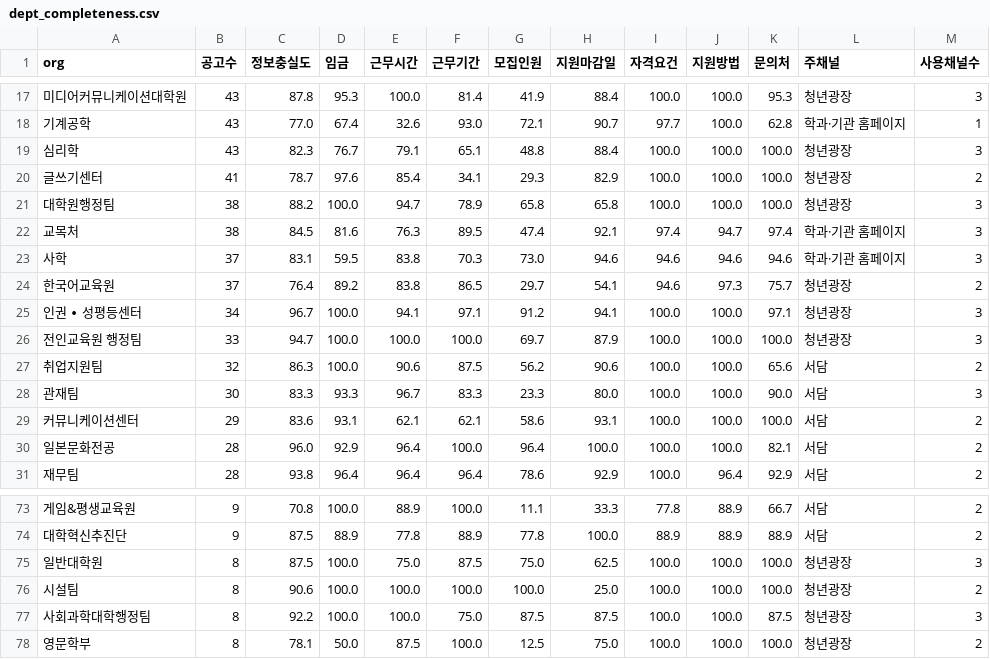
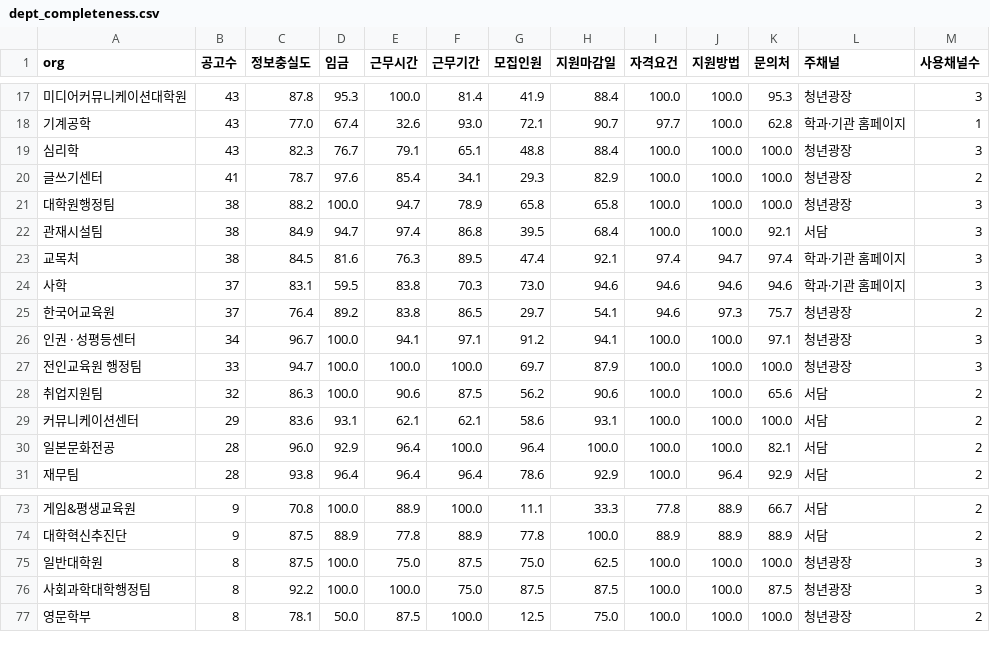
Before and after one commit to sg-beaver/stream, a CSV file: ai/data/analysis/dept_completeness.csv, drawn as a sheet; only a part is shown, gaps mark what is left out; removed rows and columns are numbered as before the commit, all else as after; the diff covers the shown part only; the diff names each change by its address in the sheet, - before the commit and + after, or states it on an @@ line.

```diff
--- a/ai/data/analysis/dept_completeness.csv
+++ b/ai/data/analysis/dept_completeness.csv
+row 22: 관재시설팀 | 38 | 84.9 | 94.7 | 97.4 | 86.8 | 39.5 | 68.4 | 100.0 | 100.0 | 92.1 | 서담 | 3
-A26 (org): 인권 ∙ 성평등센터
+A26 (org): 인권 · 성평등센터
-row 28: 관재팀 | 30 | 83.3 | 93.3 | 96.7 | 83.3 | 23.3 | 80.0 | 100.0 | 100.0 | 90.0 | 서담 | 3
-row 76: 시설팀 | 8 | 90.6 | 100.0 | 100.0 | 100.0 | 100.0 | 25.0 | 100.0 | 100.0 | 100.0 | 청년광장 | 2
```
Also changed, not shown: 51 moved rows elsewhere in this file, ai/data/analysis/dept_channel_matrix.csv, ai/data/analysis/dept_channel_matrix_2023_2026.csv, 3 other files.
